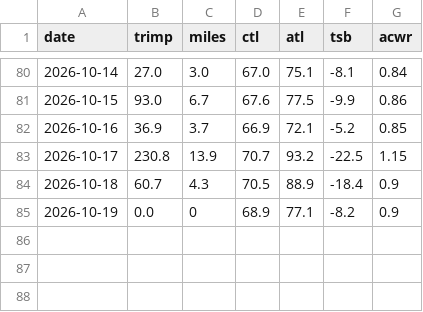
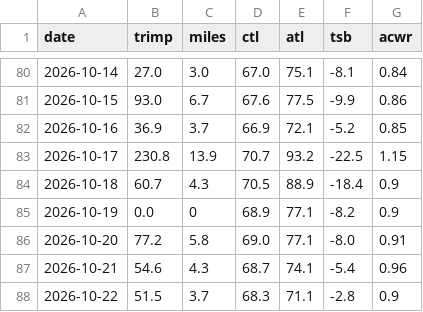
Before and after one commit to tbelliv/marathon-training, a CSV file: fitness/data/daily.csv, drawn as a sheet; only a part is shown, gaps mark what is left out.

```diff
--- a/fitness/data/daily.csv
+++ b/fitness/data/daily.csv
@@ -85 +85,4 @@ date,trimp,miles,ctl,atl,tsb,acwr
 2026-10-19,0.0,0,68.9,77.1,-8.2,0.9
+2026-10-20,77.2,5.8,69.0,77.1,-8.0,0.91
+2026-10-21,54.6,4.3,68.7,74.1,-5.4,0.96
+2026-10-22,51.5,3.7,68.3,71.1,-2.8,0.9
```
Also changed, not shown: fitness/data/activities.csv, fitness/data/hrv.csv, 3 other files.
